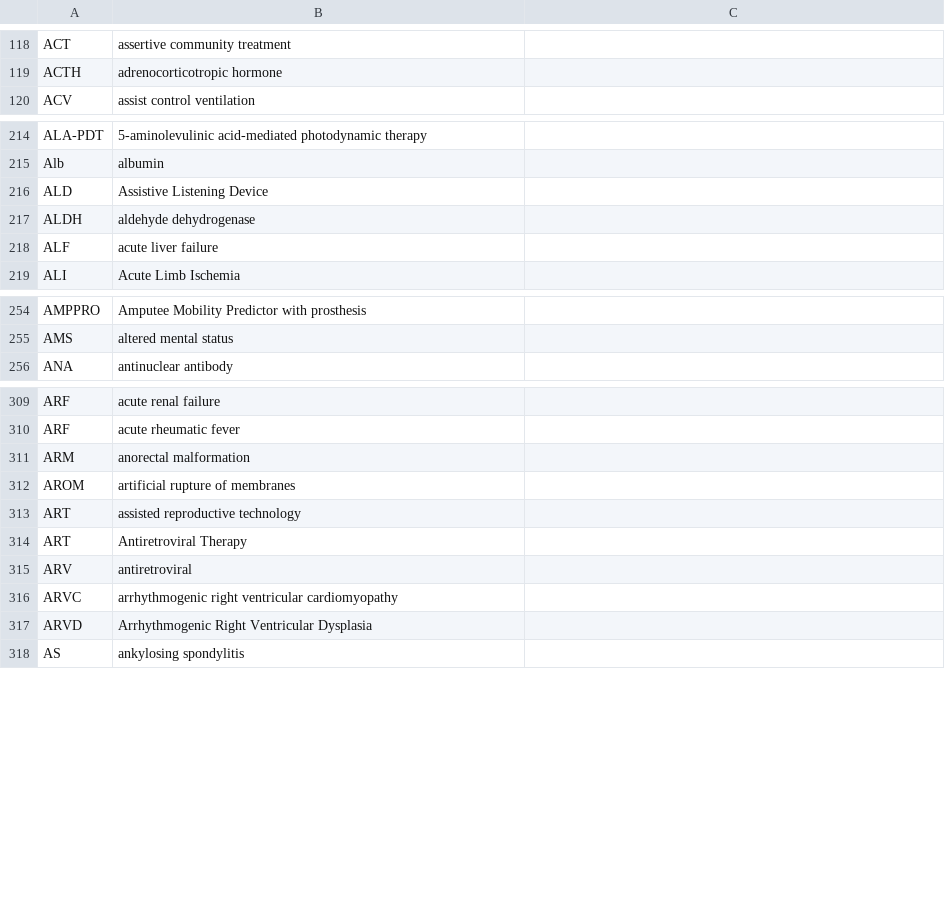
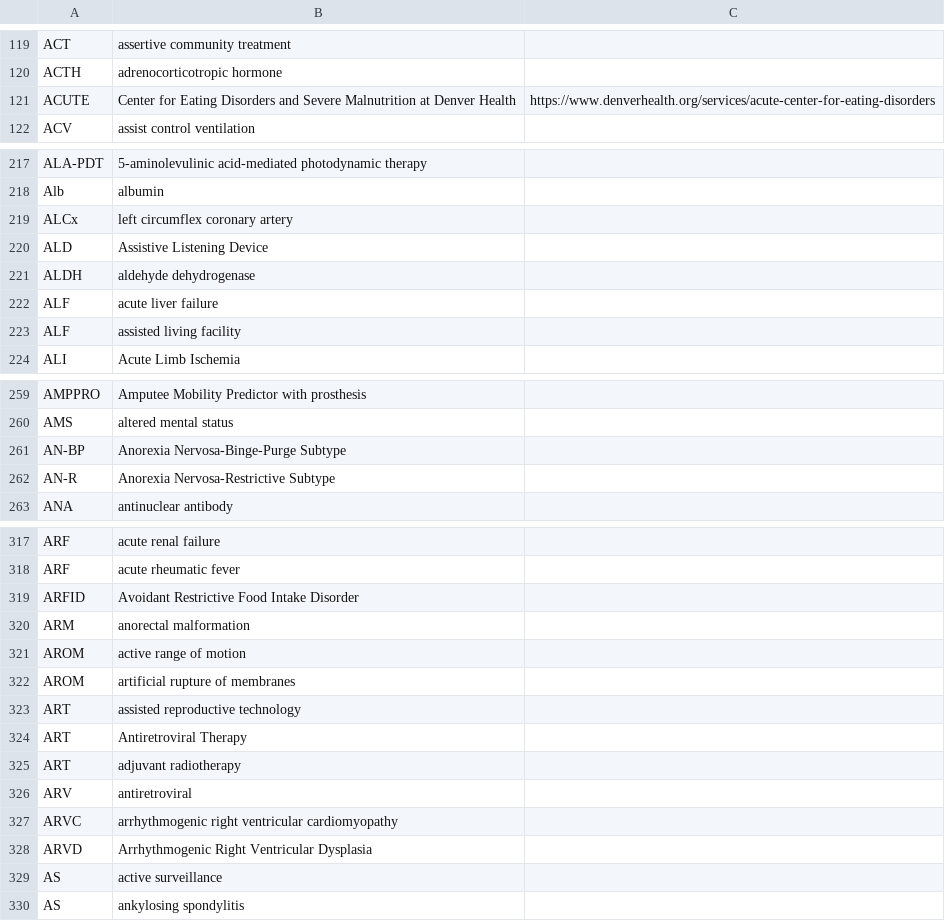
Before and after one commit to imantsm/medical_abbreviations, a CSV file: CSVs/#-A, medical abbreviations.csv, drawn as a sheet; only a part is shown, gaps mark what is left out; the diff covers the shown part only.

```diff
--- a/CSVs/#-A, medical abbreviations.csv
+++ b/CSVs/#-A, medical abbreviations.csv
@@ -119,2 +120,3 @@ ACT,assertive community treatment,
 ACTH,adrenocorticotropic hormone,
+ACUTE,Center for Eating Disorders and Severe Malnutrition at Denver Health,https://www.denverhealth.org/services/acute-center-for-eating-disorders
 ACV,assist control ventilation,
@@ -215,2 +218,3 @@ ALA-PDT,5-aminolevulinic acid-mediated photodynamic therapy,
 Alb,albumin,
+ALCx,left circumflex coronary artery,
 ALD,Assistive Listening Device,
@@ -218,2 +222,3 @@ ALDH,aldehyde dehydrogenase,
 ALF,acute liver failure,
+ALF,assisted living facility,
 ALI,Acute Limb Ischemia,
@@ -255,2 +260,4 @@ AMPPRO,Amputee Mobility Predictor with prosthesis,
 AMS,altered mental status,
+AN-BP,Anorexia Nervosa-Binge-Purge Subtype,
+AN-R,Anorexia Nervosa-Restrictive Subtype,
 ANA,antinuclear antibody,
@@ -310,3 +318,5 @@ ARF,acute renal failure,
 ARF,acute rheumatic fever,
+ARFID,Avoidant Restrictive Food Intake Disorder,
 ARM,anorectal malformation,
+AROM,active range of motion,
 AROM,artificial rupture of membranes,
@@ -314,2 +324,3 @@ ART,assisted reproductive technology,
 ART,Antiretroviral Therapy,
+ART,adjuvant radiotherapy,
 ARV,antiretroviral,
@@ -317,2 +328,3 @@ ARVC,arrhythmogenic right ventricular cardiomyopathy,
 ARVD,Arrhythmogenic Right Ventricular Dysplasia,
+AS,active surveillance,
 AS,ankylosing spondylitis,
```
Also changed, not shown: 4 added rows and 1 edited cell elsewhere in this file, CSVs/C, medical abbreviations.csv, CSVs/E-G, medical abbreviations.csv, 11 other files.
